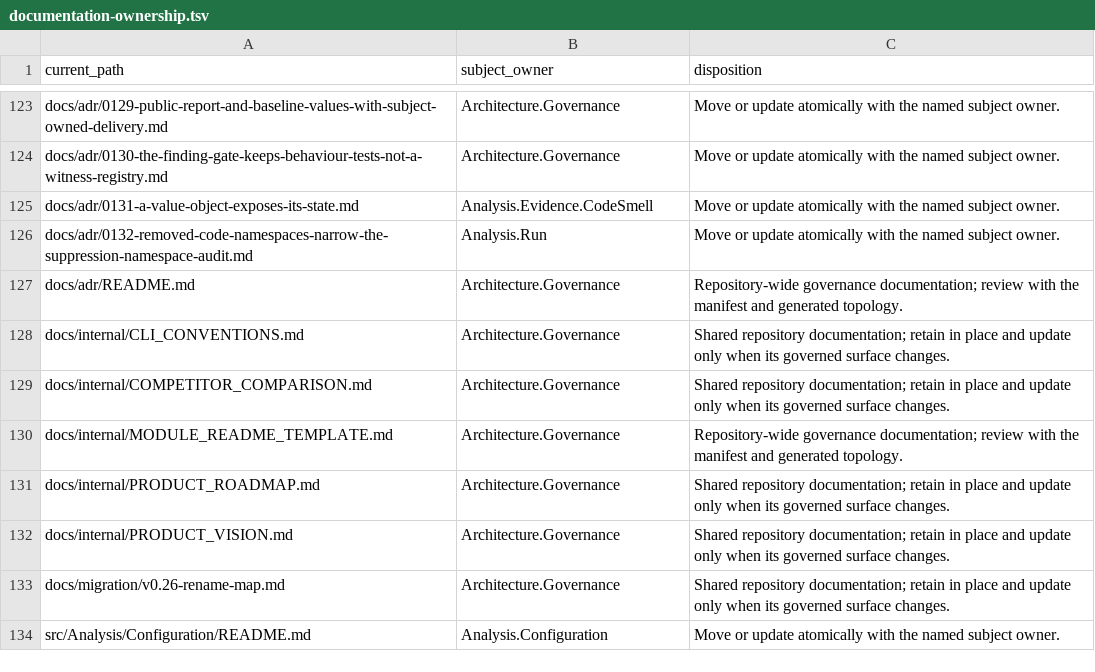
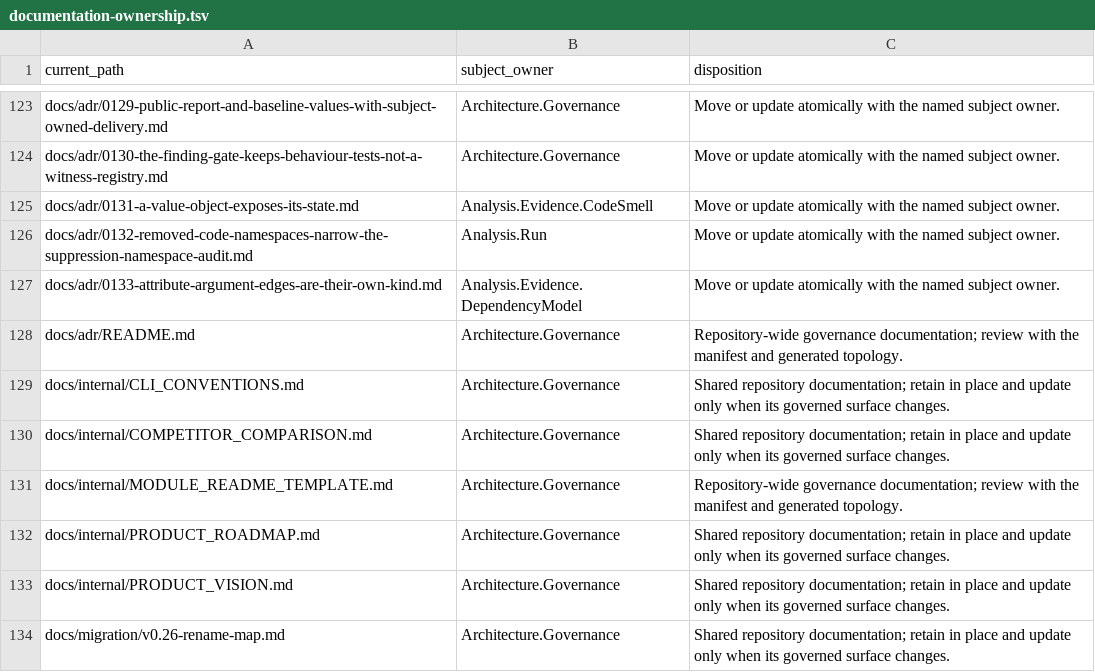
Before and after one commit to qualimetrix/qualimetrix, a TSV file: docs/internal/generated/modular-architecture/documentation-ownership.tsv, drawn as a sheet; only a part is shown, gaps mark what is left out; the shorter side is filled out with more unchanged rows; the diff names each change by its address in the sheet, - before the commit and + after, or states it on an @@ line.

Commit message:
docs(architecture): document attribute_argument edges and ignore-relations

```diff
--- a/docs/internal/generated/modular-architecture/documentation-ownership.tsv
+++ b/docs/internal/generated/modular-architecture/documentation-ownership.tsv
+row 127: docs/adr/0133-attribute-argument-edges-are-their-own-kind.md | Analysis.Evidence.DependencyModel | Move or update atomically with the named subject owner.
```
Also changed, not shown: 13 other files.
